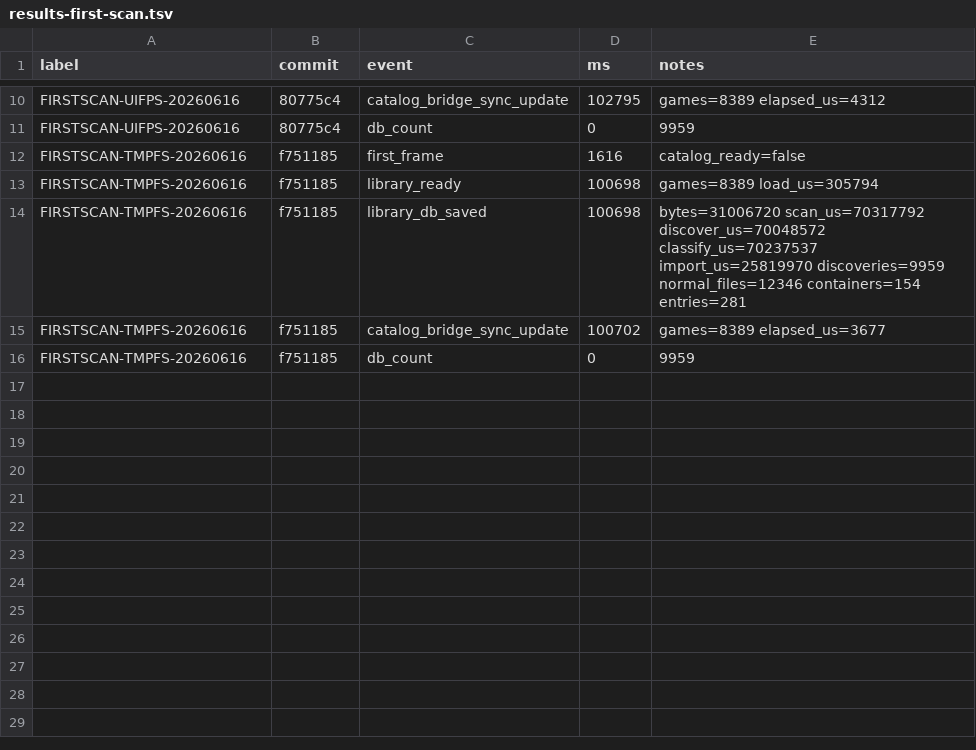
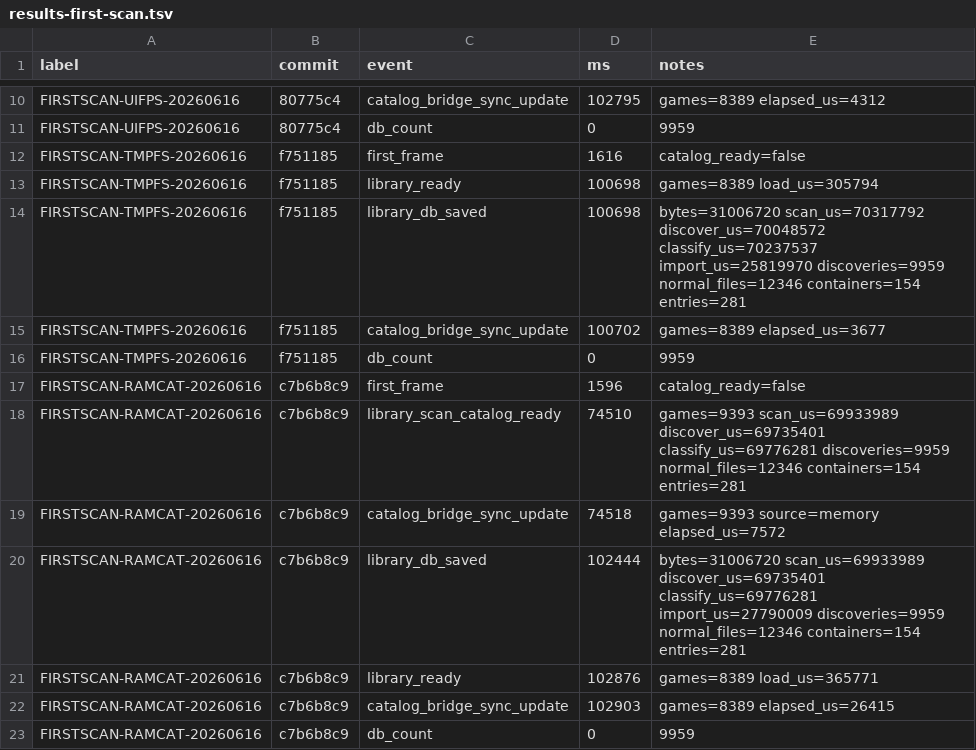
Before and after one commit to NigelBreslaw/MiSTer-MagiK, a TSV file: history/toolchain-bench/results-first-scan.tsv, drawn as a sheet; only a part is shown, gaps mark what is left out; the diff names each change by its address in the sheet, - before the commit and + after, or states it on an @@ line.

Commit message:
Record RAM-first scan benchmarks

```diff
--- a/history/toolchain-bench/results-first-scan.tsv
+++ b/history/toolchain-bench/results-first-scan.tsv
+row 17: FIRSTSCAN-RAMCAT-20260616 | c7b6b8c9 | first_frame | 1596 | catalog_ready=false
+row 18: FIRSTSCAN-RAMCAT-20260616 | c7b6b8c9 | library_scan_catalog_ready | 74510 | games=9393 scan_us=69933989 discover_us=69735401 classify_us=69776281 discoveries=9959 normal_files=12346 containers=154 entries=281
+row 19: FIRSTSCAN-RAMCAT-20260616 | c7b6b8c9 | catalog_bridge_sync_update | 74518 | games=9393 source=memory elapsed_us=7572
+row 20: FIRSTSCAN-RAMCAT-20260616 | c7b6b8c9 | library_db_saved | 102444 | bytes=31006720 scan_us=69933989 discover_us=69735401 classify_us=69776281 import_us=27790009 discoveries=9959 normal_files=12346 containers=154 entries=281
+row 21: FIRSTSCAN-RAMCAT-20260616 | c7b6b8c9 | library_ready | 102876 | games=8389 load_us=365771
+row 22: FIRSTSCAN-RAMCAT-20260616 | c7b6b8c9 | catalog_bridge_sync_update | 102903 | games=8389 elapsed_us=26415
+row 23: FIRSTSCAN-RAMCAT-20260616 | c7b6b8c9 | db_count | 0 | 9959
```
Also changed, not shown: 2 other files.
